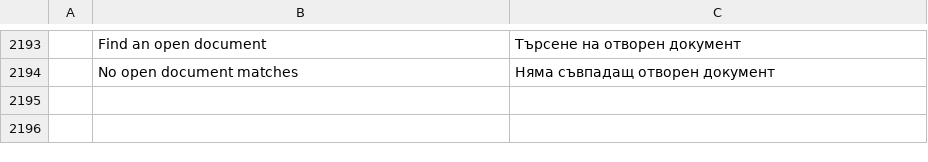
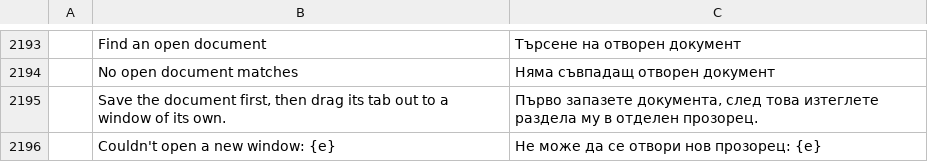
Before and after one commit to YamYam-ee/trk-pdf-flow, a TSV file: crates/ui-egui/src/i18n/bg.tsv, drawn as a sheet; only a part is shown, gaps mark what is left out; the diff names each change by its address in the sheet, - before the commit and + after, or states it on an @@ line.

```diff
--- a/crates/ui-egui/src/i18n/bg.tsv
+++ b/crates/ui-egui/src/i18n/bg.tsv
+row 2195:  | Save the document first, then drag its tab out to a window of its own. | Първо запазете документа, след това изтеглете раздела му в отделен прозорец.
+row 2196:  | Couldn't open a new window: {e} | Не може да се отвори нов прозорец: {e}
```
Also changed, not shown: crates/ui-egui/src/i18n/ar.tsv, crates/ui-egui/src/i18n/ja.tsv, 19 other files.
